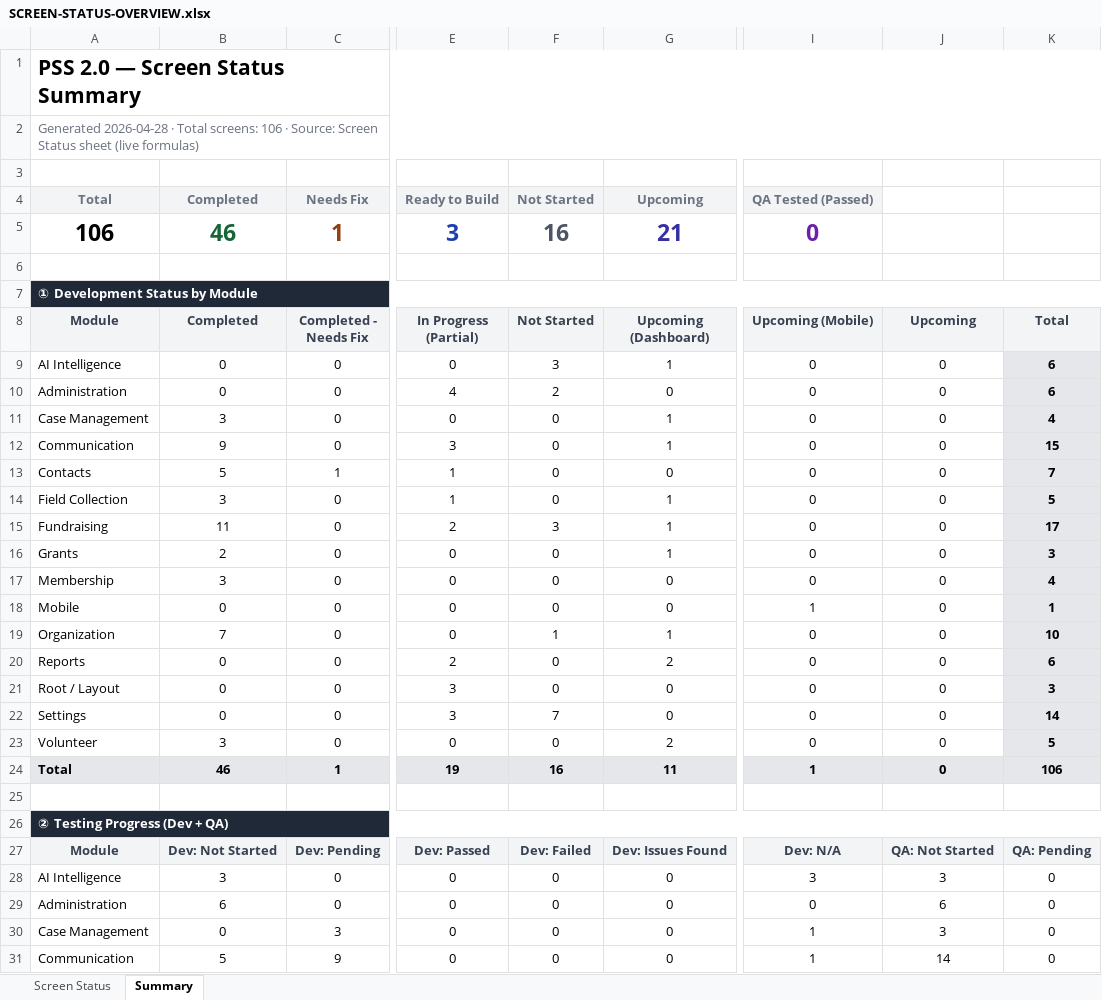
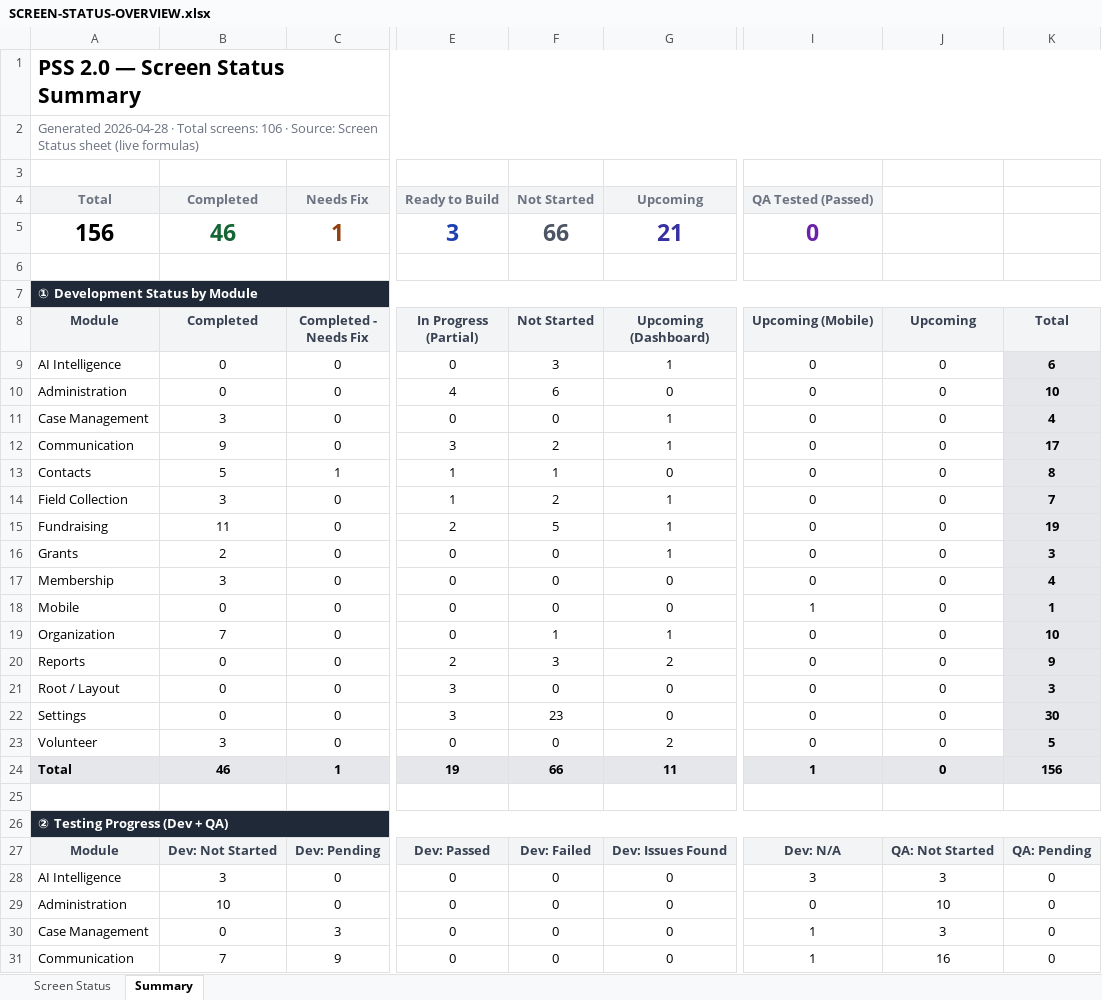
Before and after one commit to sorubantech/pwds-soruban, an Excel workbook: pss-2.0-global/.claude/screen-tracker/SCREEN-STATUS-OVERVIEW.xlsx, sheet Summary, drawn as a sheet; only a part is shown, gaps mark what is left out; values as stored, in another font and other column widths than the file's, no borders; the diff covers the shown part only; the diff names each change by its address in the sheet, - before the commit and + after, or states it on an @@ line.

```diff
--- a/pss-2.0-global/.claude/screen-tracker/SCREEN-STATUS-OVERVIEW.xlsx (sheet Summary)
+++ b/pss-2.0-global/.claude/screen-tracker/SCREEN-STATUS-OVERVIEW.xlsx (sheet Summary)
-A5 (Module): 106
+A5 (Module): 156
-F5 (Not Started): 16
+F5 (Not Started): 66
-F10 (Not Started): 2
+F10 (Not Started): 6
-K10 (Total): 6
+K10 (Total): 10
-F12 (Not Started): 0
+F12 (Not Started): 2
-K12 (Total): 15
+K12 (Total): 17
-F13 (Not Started): 0
+F13 (Not Started): 1
-K13 (Total): 7
+K13 (Total): 8
-F14 (Not Started): 0
+F14 (Not Started): 2
-K14 (Total): 5
+K14 (Total): 7
-F15 (Not Started): 3
+F15 (Not Started): 5
-K15 (Total): 17
+K15 (Total): 19
-F20 (Not Started): 0
+F20 (Not Started): 3
-K20 (Total): 6
+K20 (Total): 9
-F22 (Not Started): 7
+F22 (Not Started): 23
-K22 (Total): 14
+K22 (Total): 30
-F24 (Not Started): 16
+F24 (Not Started): 66
-K24 (Total): 106
+K24 (Total): 156
-B29 (Completed): 6
+B29 (Completed): 10
-J29 (Upcoming): 6
+J29 (Upcoming): 10
-B31 (Completed): 5
+B31 (Completed): 7
-J31 (Upcoming): 14
+J31 (Upcoming): 16
```
Also changed, not shown: 18 edited cells elsewhere in this sheet, sheet Screen Status, formulas that keep their value, 12 other files.
